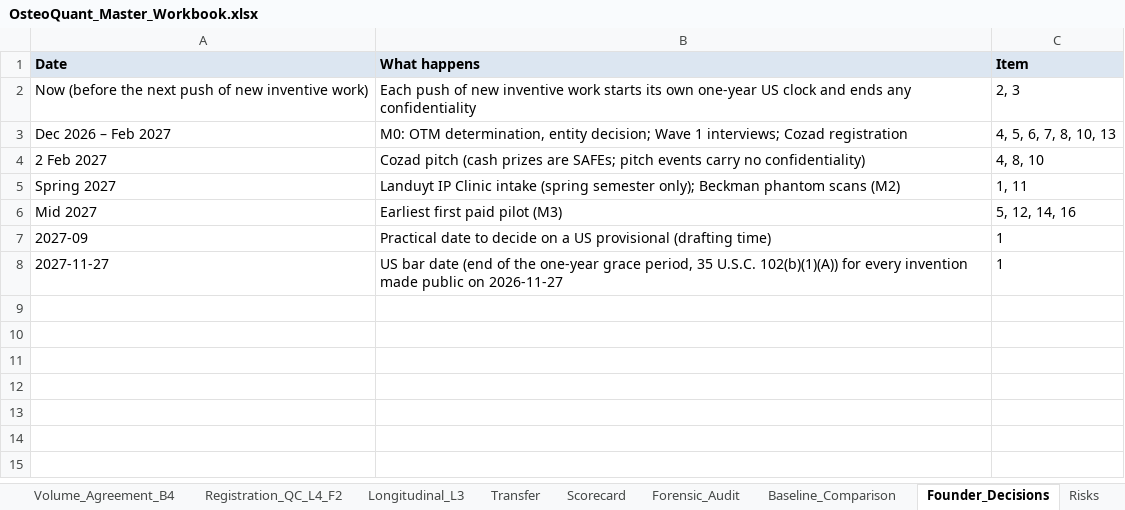
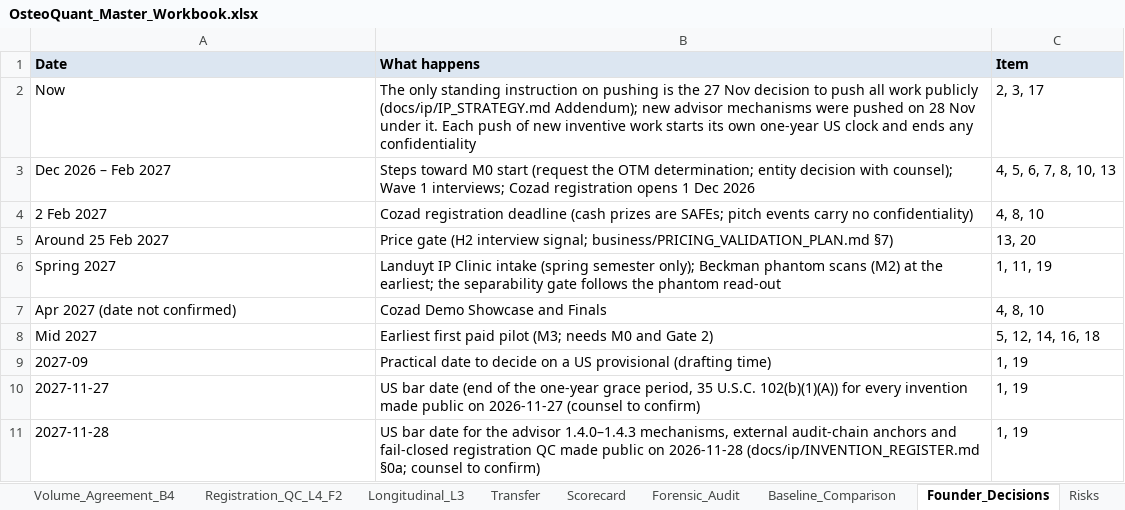
Before and after one commit to arnavhiteshpatel-cloud/playground, an Excel workbook: deliverables/OsteoQuant_Master_Workbook.xlsx, sheet Founder_Decisions, drawn as a sheet; values as stored, in another font and other column widths than the file's, no borders; removed rows and columns are numbered as before the commit, all else as after; the diff names each change by its address in the sheet, - before the commit and + after, or states it on an @@ line.

```diff
--- a/deliverables/OsteoQuant_Master_Workbook.xlsx (sheet Founder_Decisions)
+++ b/deliverables/OsteoQuant_Master_Workbook.xlsx (sheet Founder_Decisions)
-row 2: Now (before the next push of new inventive work) | Each push of new inventive work starts its own one-year US clock and ends any confidentiality | 2, 3
+row 2: Now | The only standing instruction on pushing is the 27 Nov decision to push all work publicly (docs/ip/IP_STRATEGY.md Addendum); new advisor mechanisms were pushed on 28 Nov under it. Each push of new inventive work starts its own one-year US clock and ends any confidentiality | 2, 3, 17
-B3 (What happens): M0: OTM determination, entity decision; Wave 1 interviews; Cozad registration
+B3 (What happens): Steps toward M0 start (request the OTM determination; entity decision with counsel); Wave 1 interviews; Cozad registration opens 1 Dec 2026
-B4 (What happens): Cozad pitch (cash prizes…
+B4 (What happens): Cozad registration deadline (cash prizes…
+row 5: Around 25 Feb 2027 | Price gate (H2 interview signal; business/PRICING_VALIDATION_PLAN.md §7) | 13, 20
-B6 (What happens): …scans (M2)
+B6 (What happens): …scans (M2) at the earliest; the separability gate follows the phantom read-out
-C6 (Item): 1, 11
+C6 (Item): 1, 11, 19
+row 7: Apr 2027 (date not confirmed) | Cozad Demo Showcase and Finals | 4, 8, 10
-B8 (What happens): Earliest first paid pilot (M3)
+B8 (What happens): Earliest first paid pilot (M3; needs M0 and Gate 2)
-C8 (Item): 5, 12, 14, 16
+C8 (Item): 5, 12, 14, 16, 18
-C9:C10 (Item): 1
+C9:C10 (Item): 1, 19
-B10 (What happens): …on 2026-11-27
+B10 (What happens): …on 2026-11-27 (counsel to confirm)
+row 11: 2027-11-28 | US bar date for the advisor 1.4.0–1.4.3 mechanisms, external audit-chain anchors and fail-closed registration QC made public on 2026-11-28 (docs/ip/INVENTION_REGISTER.md §0a; counsel to confirm) | 1, 19
```
Also changed, not shown: sheet Defects, sheet Advisor_Validation, sheet Experiments, sheet Reviews, sheet Model_Registry, sheet Blockers, 2 more sheets, 3 other files.
